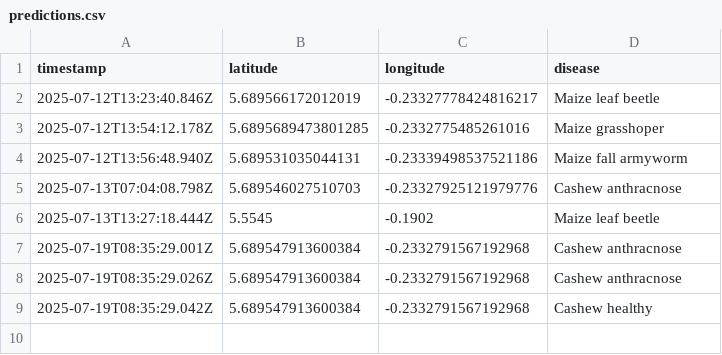
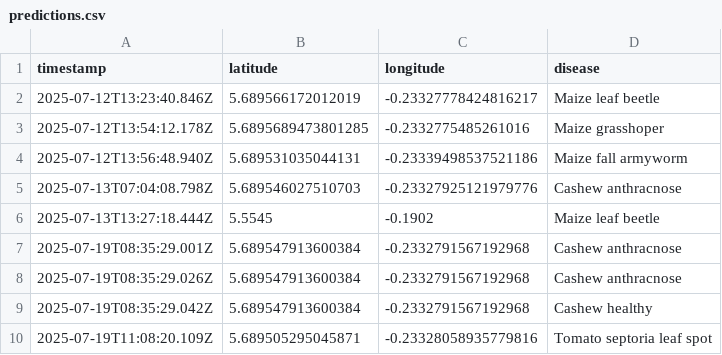
Before and after one commit to soloeinsteinmit/sonu-ai, a CSV file: server/predictions.csv, drawn as a sheet; the diff names each change by its address in the sheet, - before the commit and + after, or states it on an @@ line.

```diff
--- a/server/predictions.csv
+++ b/server/predictions.csv
+row 10: 2025-07-19T11:08:20.109Z | 5.689505295045871 | -0.23328058935779816 | Tomato septoria leaf spot
```
Also changed, not shown: 25 other files.
